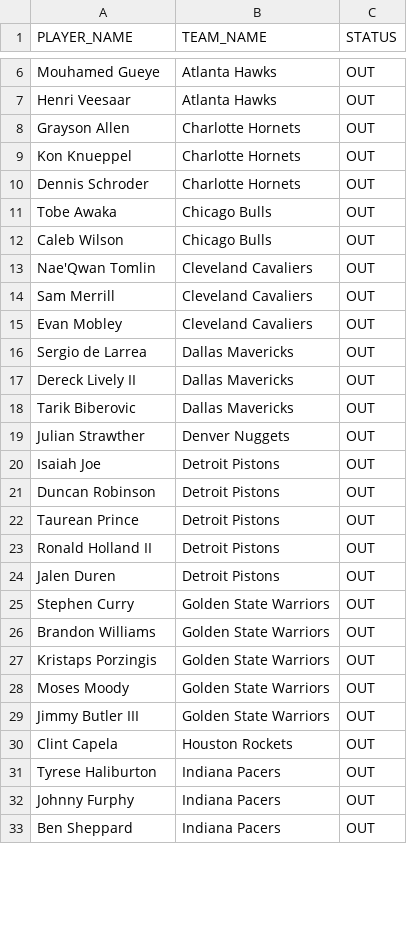
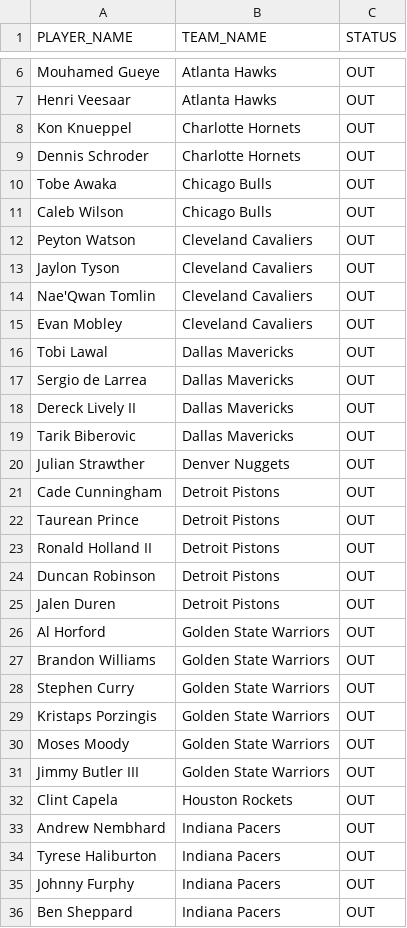
Before and after one commit to NotSoSaalmon/nba-betting-dashboard, a CSV file: injuries_out.csv, drawn as a sheet; only a part is shown, gaps mark what is left out; the diff covers the shown part only.

```diff
--- a/injuries_out.csv
+++ b/injuries_out.csv
@@ -7,3 +7,2 @@ Mouhamed Gueye,Atlanta Hawks,OUT
 Henri Veesaar,Atlanta Hawks,OUT
-Grayson Allen,Charlotte Hornets,OUT
 Kon Knueppel,Charlotte Hornets,OUT
@@ -12,5 +11,7 @@ Tobe Awaka,Chicago Bulls,OUT
 Caleb Wilson,Chicago Bulls,OUT
+Peyton Watson,Cleveland Cavaliers,OUT
+Jaylon Tyson,Cleveland Cavaliers,OUT
 Nae'Qwan Tomlin,Cleveland Cavaliers,OUT
-Sam Merrill,Cleveland Cavaliers,OUT
 Evan Mobley,Cleveland Cavaliers,OUT
+Tobi Lawal,Dallas Mavericks,OUT
 Sergio de Larrea,Dallas Mavericks,OUT
@@ -19,9 +20,10 @@ Tarik Biberovic,Dallas Mavericks,OUT
 Julian Strawther,Denver Nuggets,OUT
-Isaiah Joe,Detroit Pistons,OUT
-Duncan Robinson,Detroit Pistons,OUT
+Cade Cunningham,Detroit Pistons,OUT
 Taurean Prince,Detroit Pistons,OUT
 Ronald Holland II,Detroit Pistons,OUT
+Duncan Robinson,Detroit Pistons,OUT
 Jalen Duren,Detroit Pistons,OUT
+Al Horford,Golden State Warriors,OUT
+Brandon Williams,Golden State Warriors,OUT
 Stephen Curry,Golden State Warriors,OUT
-Brandon Williams,Golden State Warriors,OUT
 Kristaps Porzingis,Golden State Warriors,OUT
@@ -30,2 +32,3 @@ Jimmy Butler III,Golden State Warriors,OUT
 Clint Capela,Houston Rockets,OUT
+Andrew Nembhard,Indiana Pacers,OUT
 Tyrese Haliburton,Indiana Pacers,OUT
```
Also changed, not shown: 8 added rows, 6 removed rows, 1 moved row and 1 edited cell elsewhere in this file, player_shot_profile.csv, team_ratings.csv, 1 other file.
